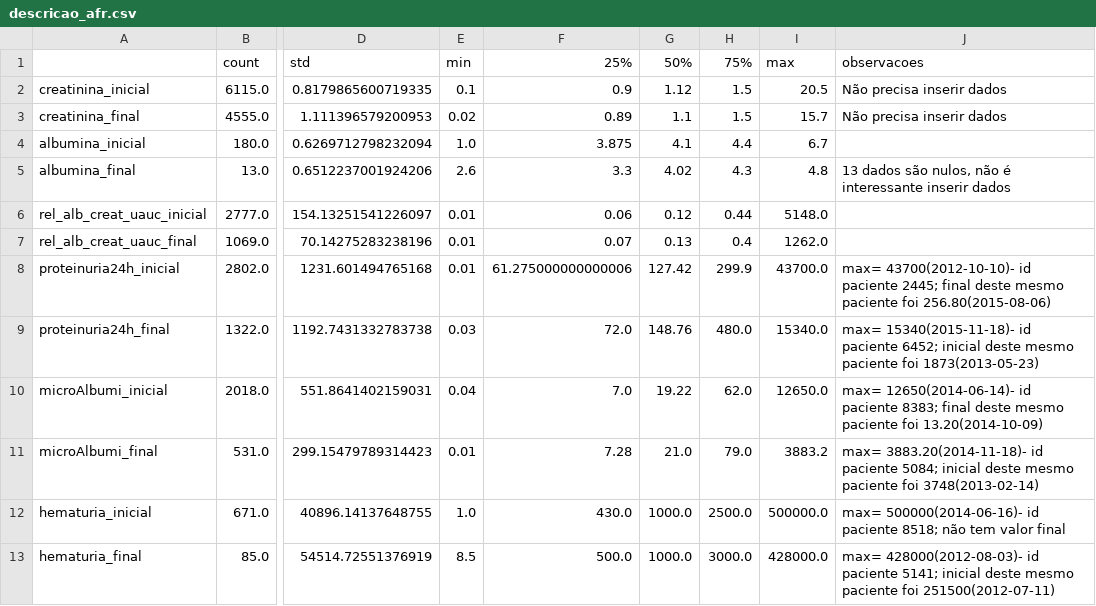
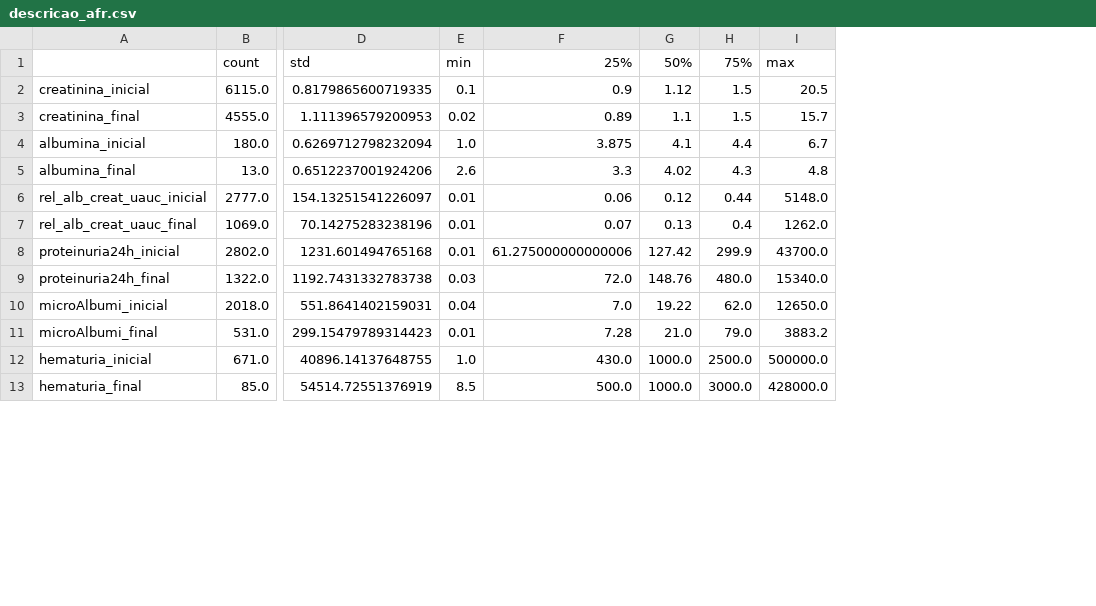
Before and after one commit to gabiiwa/DRC, a CSV file: descricao_afr.csv, drawn as a sheet; only a part is shown, gaps mark what is left out; the diff names each change by its address in the sheet, - before the commit and + after, or states it on an @@ line.

Commit message:
distribuição final e inicial afr

```diff
--- a/descricao_afr.csv
+++ b/descricao_afr.csv
-column J, rows 1-13: observacoes | Não precisa inserir dados | Não precisa inserir dados |  | 13 dados são nulos, não é interessante inserir dados |  |  | max= 43700(2012-10-10)- id paciente 2445; final deste mesmo paciente foi 256.80(2015-08-06) | max= 15340(2015-11-18)- id paciente 6452; inicial deste mesmo paciente foi 1873(2013-05-23) | max= 12650(2014-06-14)- id paciente 8383; final deste mesmo paciente foi 13.20(2014-10-09) | max= 3883.20(2014-11-18)- id paciente 5084; inicial deste mesmo paciente foi 3748(2013-02-14) | max= 500000(2014-06-16)- id paciente 8518; não tem valor final | max= 428000(2012-08-03)- id paciente 5141; inicial deste mesmo paciente foi 251500(2012-07-11)
```
Also changed, not shown: 3 other files.
